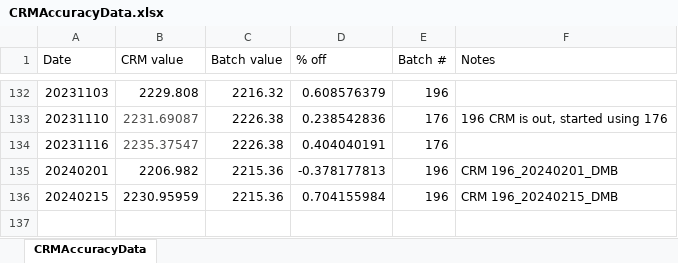
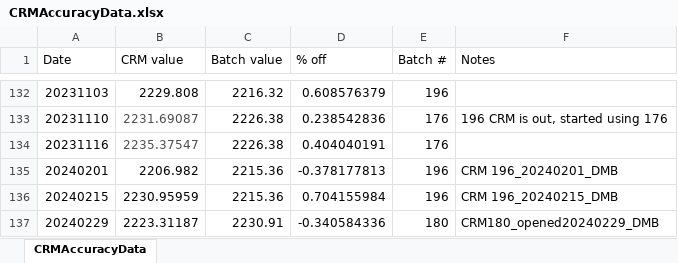
Before and after one commit to Putnam-Lab/Titrator, an Excel workbook: Data/CRMAccuracyData.xlsx, sheet CRMAccuracyData, drawn as a sheet; only a part is shown, gaps mark what is left out; values as stored, in another font and other column widths than the file's, no borders; the diff names each change by its address in the sheet, - before the commit and + after, or states it on an @@ line.

```diff
--- a/Data/CRMAccuracyData.xlsx (sheet CRMAccuracyData)
+++ b/Data/CRMAccuracyData.xlsx (sheet CRMAccuracyData)
+row 137: 20240229 | 2223.31187 | 2230.91 | -0.340584336 | 180 | CRM180_opened20240229_DMB
```
Also changed, not shown: 4 other files.
